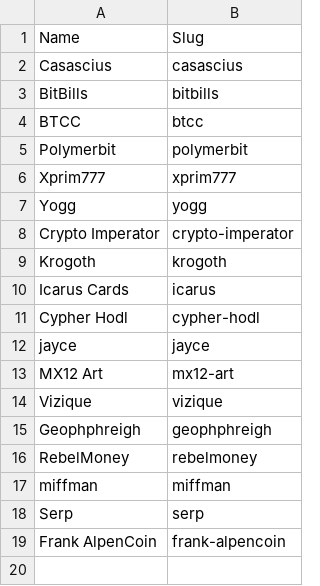
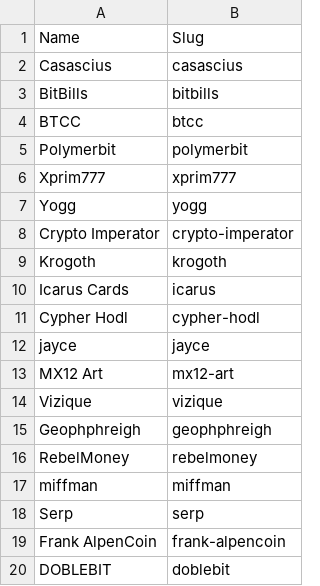
Before and after one commit to RaghavSood/collectibles, a CSV file: storage/sqlite/migrations/seeds/creators.csv, drawn as a sheet; the diff names each change by its address in the sheet, - before the commit and + after, or states it on an @@ line.

```diff
--- a/storage/sqlite/migrations/seeds/creators.csv
+++ b/storage/sqlite/migrations/seeds/creators.csv
+row 20: DOBLEBIT | doblebit
```
Also changed, not shown: storage/sqlite/migrations/seeds/series.csv, 2 other files.
